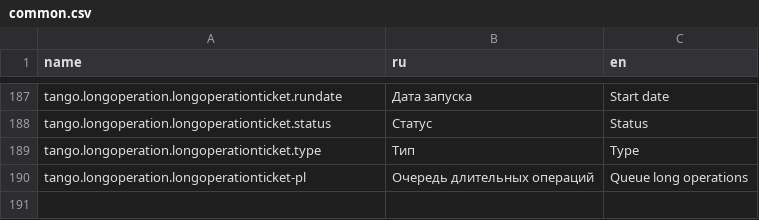
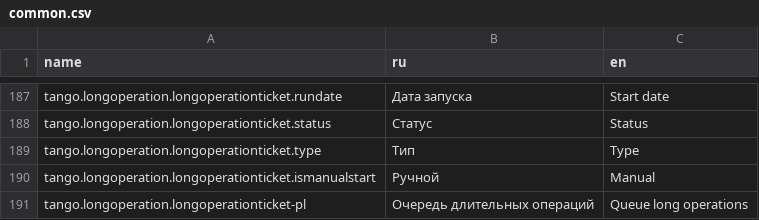
Before and after one commit to TangoCS/TangoCS, a CSV file: Tango.Client.Js/wwwroot/data/res/common.csv, drawn as a sheet; only a part is shown, gaps mark what is left out; the diff names each change by its address in the sheet, - before the commit and + after, or states it on an @@ line.

```diff
--- a/Tango.Client.Js/wwwroot/data/res/common.csv
+++ b/Tango.Client.Js/wwwroot/data/res/common.csv
+row 190: tango.longoperation.longoperationticket.ismanualstart | Ручной | Manual
```
Also changed, not shown: 1 other file.
